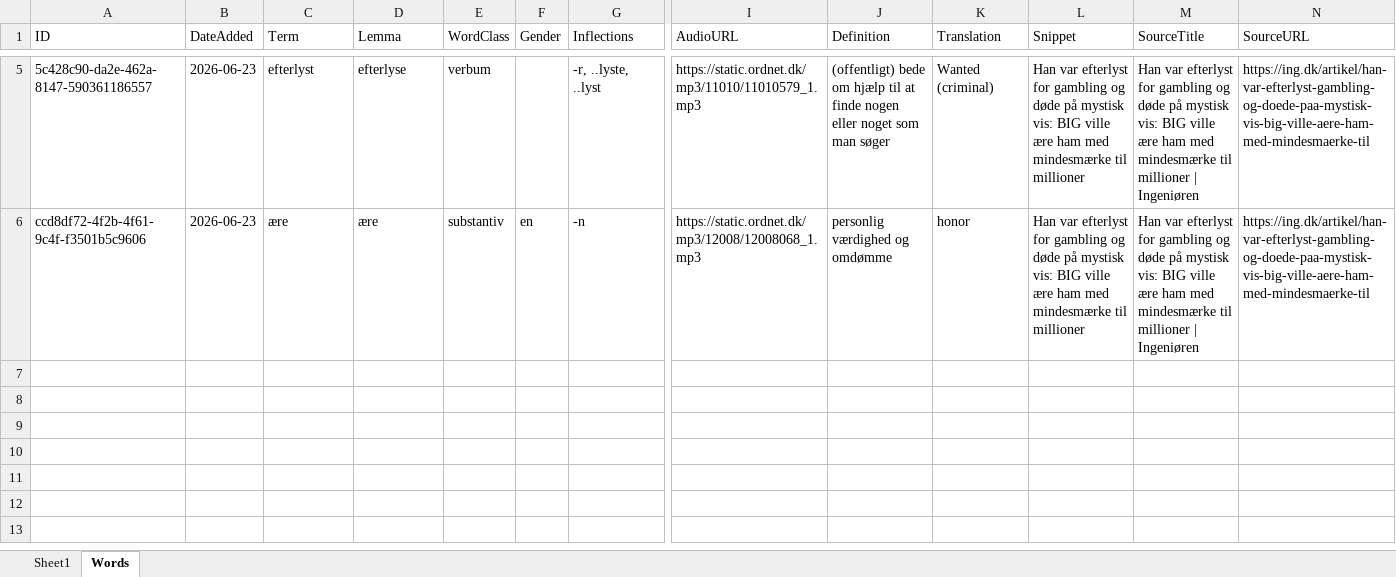
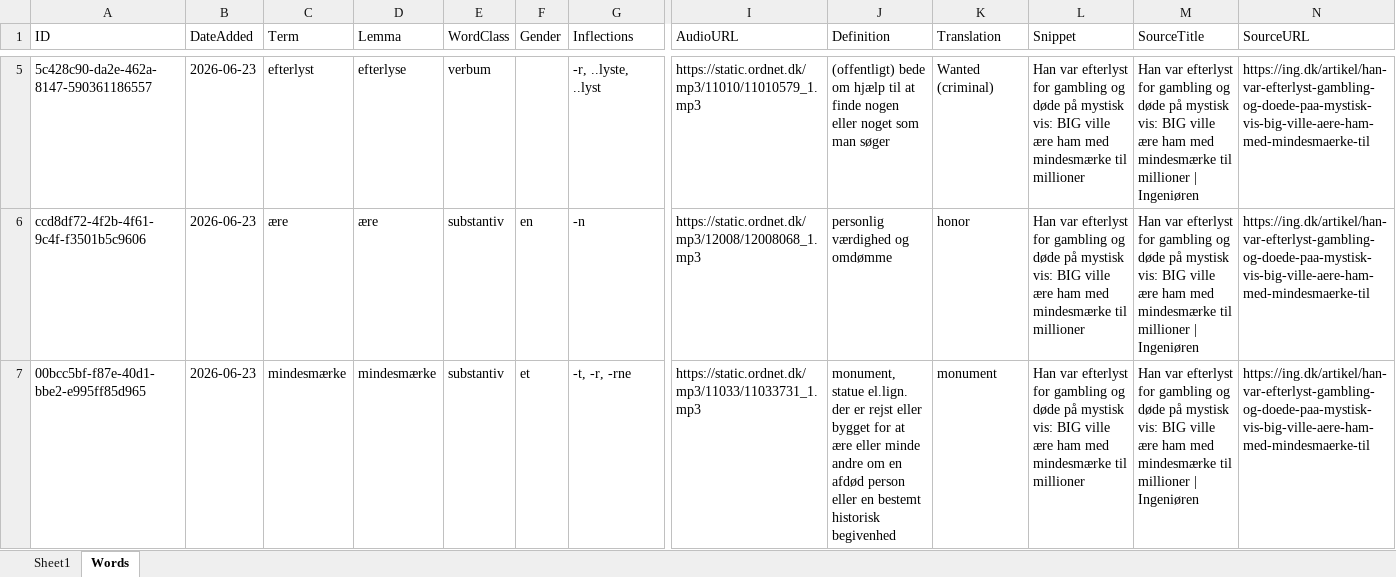
Before and after one commit to oopiooffioinolis/Roedspaette, an Excel workbook: sets/Nyheder.xlsx, sheet Words, drawn as a sheet; only a part is shown, gaps mark what is left out; values as stored, in another font and other column widths than the file's, no borders; rows hold the shown columns only; the diff names each change by its address in the sheet, - before the commit and + after, or states it on an @@ line.

Commit message:
Add word "mindesmærke" to Nyheder.xlsx

```diff
--- a/sets/Nyheder.xlsx (sheet Words)
+++ b/sets/Nyheder.xlsx (sheet Words)
+row 7: 00bcc5bf-f87e-40d1-bbe2-e995ff85d965 | 2026-06-23 | mindesmærke | mindesmærke | substantiv | et | -t, -r, -rne | https://static.ordnet.dk/mp3/11033/11033731_1.mp3 | monument, statue el.lign. der er rejst eller bygget for at ære eller minde andre om en afdød person eller en bestemt historisk begivenhed | monument | Han var efterlyst for gambling og døde på mystisk vis: BIG ville ære ham med mindesmærke til millioner | Han var efterlyst for gambling og døde på mystisk vis: BIG ville ære ham med mindesmærke til millioner | Ingeniøren | https://ing.dk/artikel/han-var-efterlyst-gambling-og-doede-paa-mystisk-vis-big-ville-aere-ham-med-mindesmaerke-til
```
